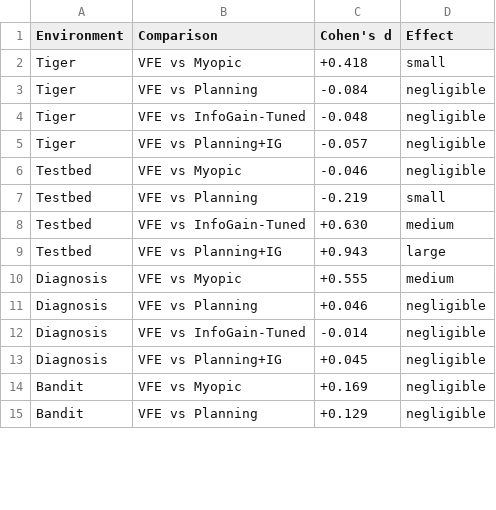
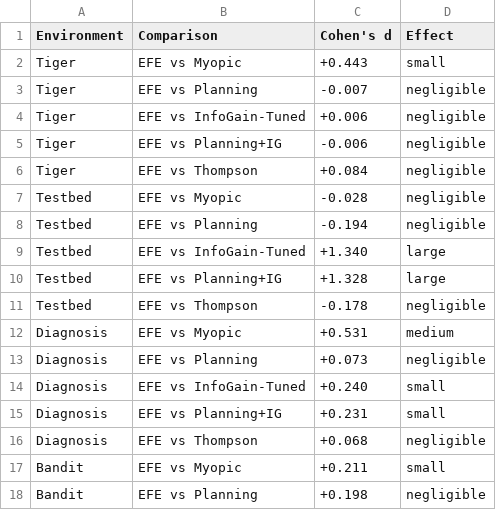
Before and after one commit to PatrickAllenCooper/rho_aif, a CSV file: results_effect_sizes.csv, drawn as a sheet; only a part is shown; the diff covers the shown part only.

```diff
--- a/results_effect_sizes.csv
+++ b/results_effect_sizes.csv
@@ -1,15 +1,18 @@
 Environment,Comparison,Cohen's d,Effect
-Tiger,VFE vs Myopic,+0.418,small
-Tiger,VFE vs Planning,-0.084,negligible
-Tiger,VFE vs InfoGain-Tuned,-0.048,negligible
-Tiger,VFE vs Planning+IG,-0.057,negligible
-Testbed,VFE vs Myopic,-0.046,negligible
-Testbed,VFE vs Planning,-0.219,small
-Testbed,VFE vs InfoGain-Tuned,+0.630,medium
-Testbed,VFE vs Planning+IG,+0.943,large
-Diagnosis,VFE vs Myopic,+0.555,medium
-Diagnosis,VFE vs Planning,+0.046,negligible
-Diagnosis,VFE vs InfoGain-Tuned,-0.014,negligible
-Diagnosis,VFE vs Planning+IG,+0.045,negligible
-Bandit,VFE vs Myopic,+0.169,negligible
-Bandit,VFE vs Planning,+0.129,negligible
+Tiger,EFE vs Myopic,+0.443,small
+Tiger,EFE vs Planning,-0.007,negligible
+Tiger,EFE vs InfoGain-Tuned,+0.006,negligible
+Tiger,EFE vs Planning+IG,-0.006,negligible
+Tiger,EFE vs Thompson,+0.084,negligible
+Testbed,EFE vs Myopic,-0.028,negligible
+Testbed,EFE vs Planning,-0.194,negligible
+Testbed,EFE vs InfoGain-Tuned,+1.340,large
+Testbed,EFE vs Planning+IG,+1.328,large
+Testbed,EFE vs Thompson,-0.178,negligible
+Diagnosis,EFE vs Myopic,+0.531,medium
+Diagnosis,EFE vs Planning,+0.073,negligible
+Diagnosis,EFE vs InfoGain-Tuned,+0.240,small
+Diagnosis,EFE vs Planning+IG,+0.231,small
+Diagnosis,EFE vs Thompson,+0.068,negligible
+Bandit,EFE vs Myopic,+0.211,small
+Bandit,EFE vs Planning,+0.198,negligible
```
Also changed, not shown: 1 added row and 4 edited cells elsewhere in this file, results_bandit.csv, results_bootstrap_ci.csv, 39 other files.
